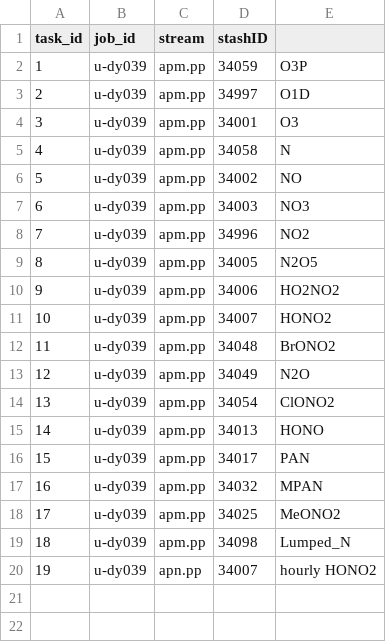
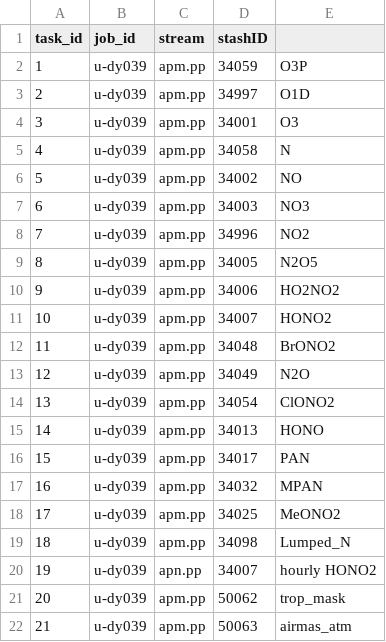
Before and after one commit to vichawans/group_python, a CSV file: informal/vs480/processing_queues/processing_queue_izzy-ctl-for-triple-hno3.csv, drawn as a sheet.

```diff
--- a/informal/vs480/processing_queues/processing_queue_izzy-ctl-for-triple-hno3.csv
+++ b/informal/vs480/processing_queues/processing_queue_izzy-ctl-for-triple-hno3.csv
@@ -20 +20,3 @@ task_id,job_id,stream,stashID
 19,u-dy039,apn.pp,34007,hourly HONO2
+20,u-dy039,apm.pp,50062,trop_mask
+21,u-dy039,apm.pp,50063,airmas_atm
```
Also changed, not shown: informal/vs480/processing_queues/processing_queue_hono2-dep-0.csv, informal/vs480/processing_queues/processing_queue_izzy-triple-hno3.csv, 2 other files.
